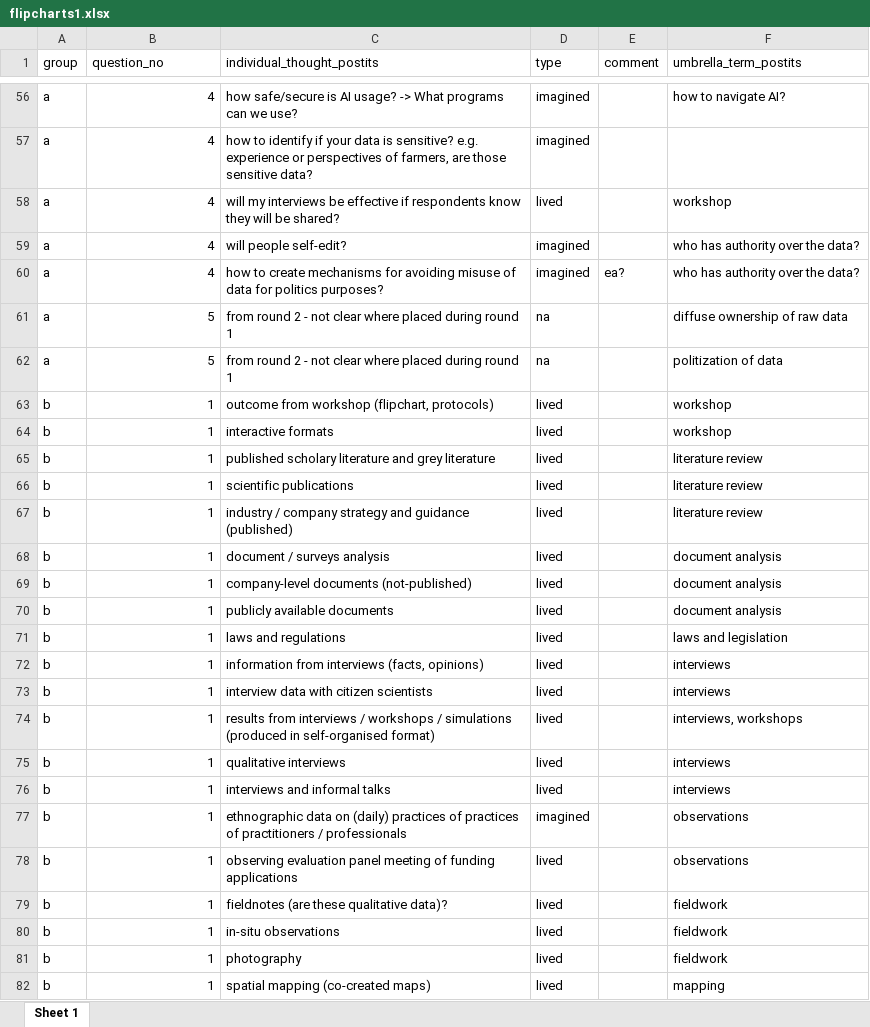
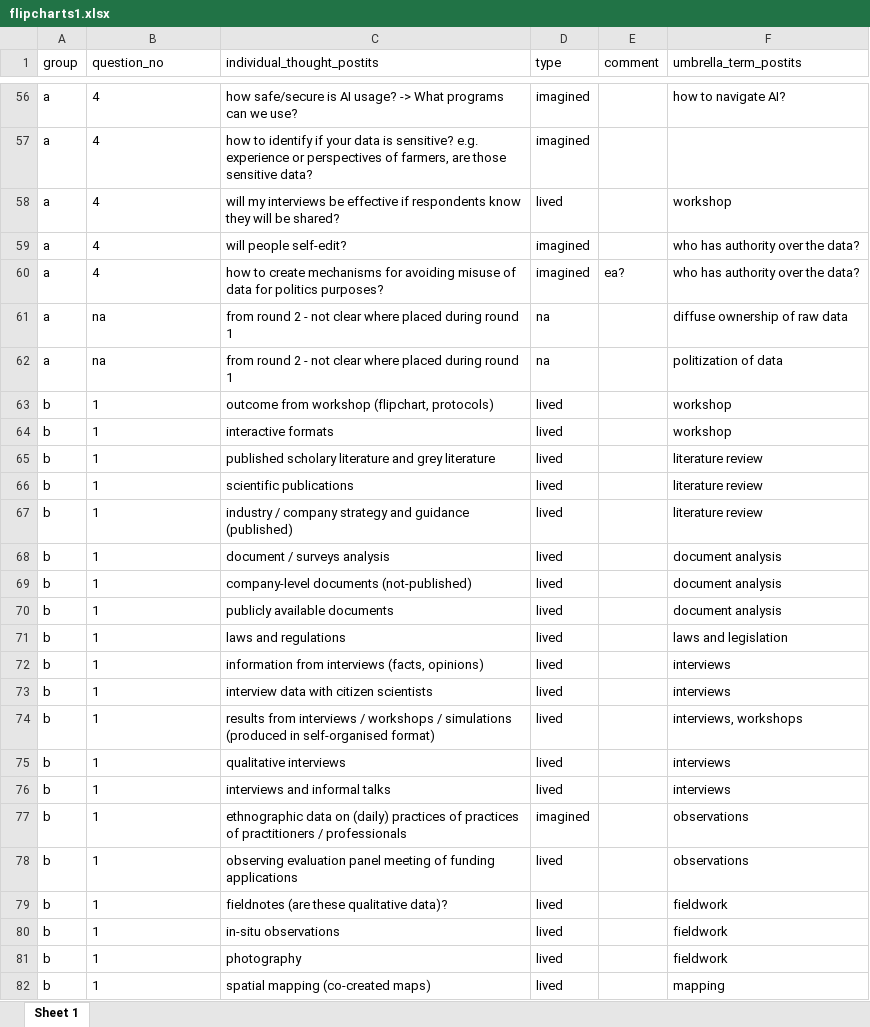
Before and after one commit to fairqual/dataitd24, an Excel workbook: inst/extdata/flipcharts1.xlsx, sheet Sheet 1, drawn as a sheet; only a part is shown, gaps mark what is left out; values as stored, in another font and other column widths than the file's, no borders; the diff covers the shown part only; the diff names each change by its address in the sheet, - before the commit and + after, or states it on an @@ line.

```diff
--- a/inst/extdata/flipcharts1.xlsx (sheet Sheet 1)
+++ b/inst/extdata/flipcharts1.xlsx (sheet Sheet 1)
-B56:B60 alignment: right
+B56:B60 alignment: left
-B61:B62 (question_no): 5
+B61:B62 (question_no): na
-B63:B82 alignment: right
+B63:B82 alignment: left
```
Also changed, not shown: 3 edited cells and cell formats elsewhere in this sheet, data-raw/digitized_flipcharts_fairqual_workshop_itd24.xlsx, inst/extdata/codebook_qualitative.xlsx, 8 other files.
